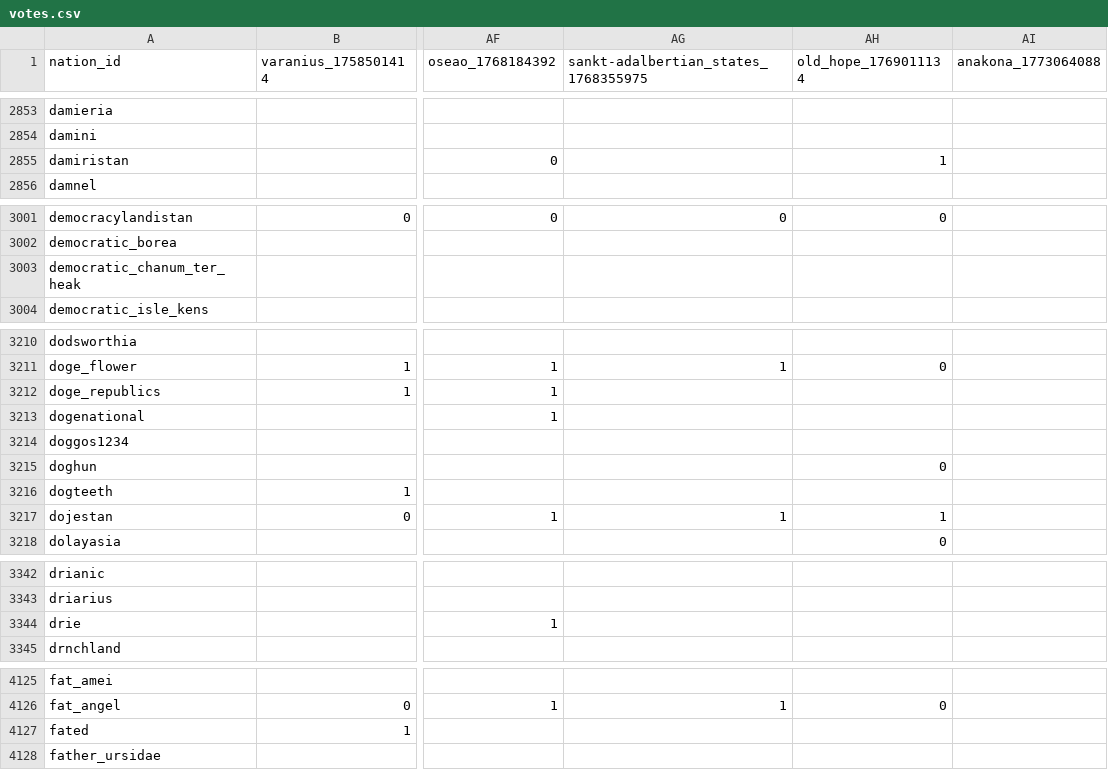
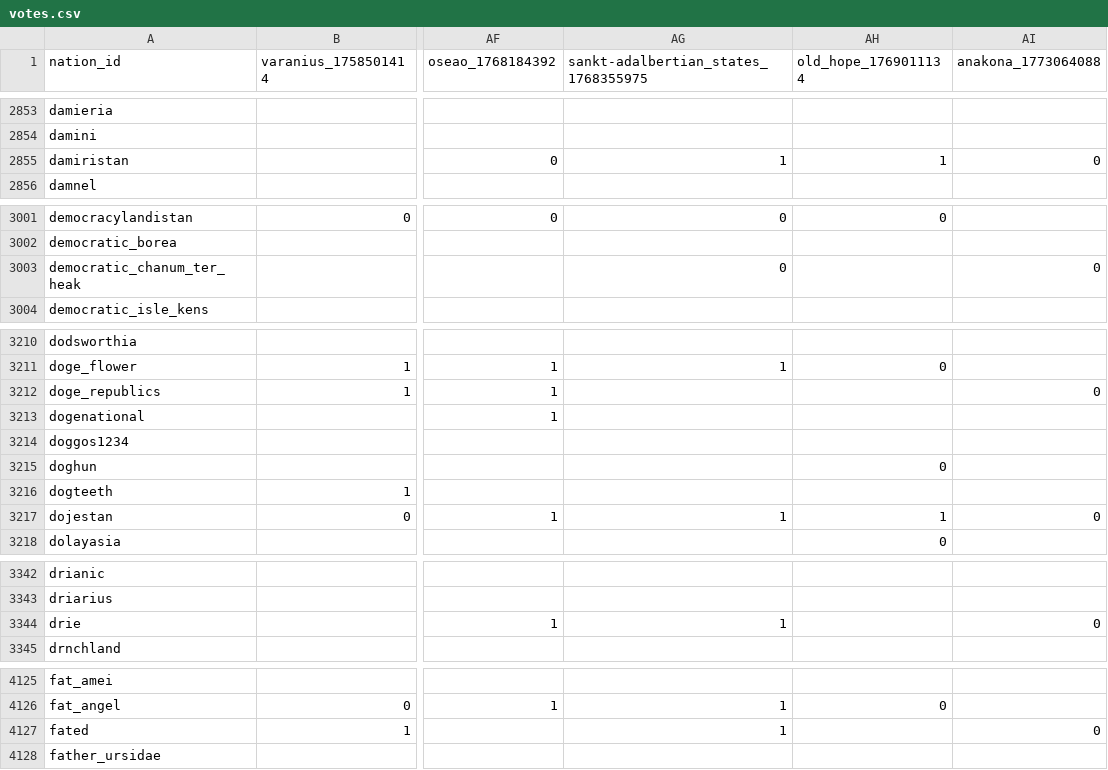
Before and after one commit to Bohaska/wa-voting-records, a CSV file: votes.csv, drawn as a sheet; only a part is shown, gaps mark what is left out; the diff covers the shown part only; the diff names each change by its address in the sheet, - before the commit and + after, or states it on an @@ line.

```diff
--- a/votes.csv
+++ b/votes.csv
-AG2855: (empty)
+AG2855: 1
-AI2855 (anakona_1773064088): (empty)
+AI2855 (anakona_1773064088): 0
-AG3003: (empty)
+AG3003: 0
-AI3003 (anakona_1773064088): (empty)
+AI3003 (anakona_1773064088): 0
-AI3212 (anakona_1773064088): (empty)
+AI3212 (anakona_1773064088): 0
-AI3217 (anakona_1773064088): (empty)
+AI3217 (anakona_1773064088): 0
-AG3344: (empty)
+AG3344: 1
-AI3344 (anakona_1773064088): (empty)
+AI3344 (anakona_1773064088): 0
-AG4127: (empty)
+AG4127: 1
-AI4127 (anakona_1773064088): (empty)
+AI4127 (anakona_1773064088): 0
```
Also changed, not shown: 4 added rows and 130 edited cells elsewhere in this file, 1 other file.
